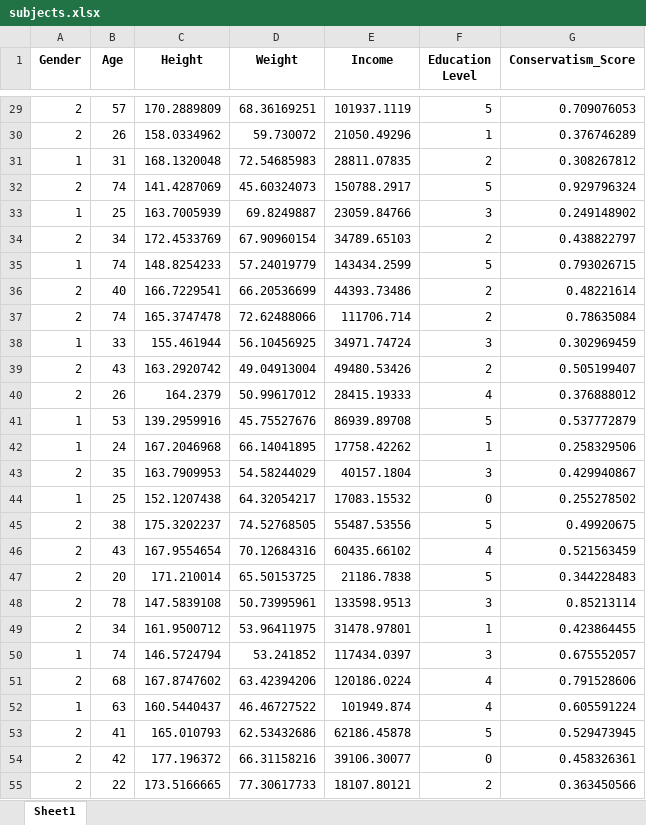
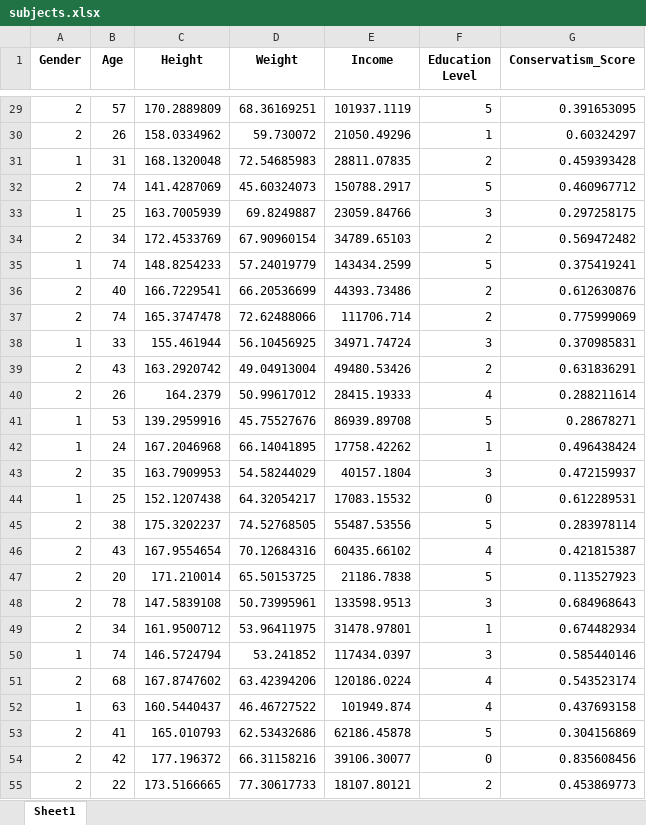
Before and after one commit to dirkhovy/dirkhovy.github.io, an Excel workbook: static/course_data/subjects.xlsx, sheet Sheet1, drawn as a sheet; only a part is shown, gaps mark what is left out; values as stored, in another font and other column widths than the file's, no borders; the diff covers the shown part only; the diff names each change by its address in the sheet, - before the commit and + after, or states it on an @@ line.

```diff
--- a/static/course_data/subjects.xlsx (sheet Sheet1)
+++ b/static/course_data/subjects.xlsx (sheet Sheet1)
-G29 (Conservatism_Score): 0.709076053
+G29 (Conservatism_Score): 0.391653095
-G30 (Conservatism_Score): 0.376746289
+G30 (Conservatism_Score): 0.60324297
-G31 (Conservatism_Score): 0.308267812
+G31 (Conservatism_Score): 0.459393428
-G32 (Conservatism_Score): 0.929796324
+G32 (Conservatism_Score): 0.460967712
-G33 (Conservatism_Score): 0.249148902
+G33 (Conservatism_Score): 0.297258175
-G34 (Conservatism_Score): 0.438822797
+G34 (Conservatism_Score): 0.569472482
-G35 (Conservatism_Score): 0.793026715
+G35 (Conservatism_Score): 0.375419241
-G36 (Conservatism_Score): 0.48221614
+G36 (Conservatism_Score): 0.612630876
-G37 (Conservatism_Score): 0.78635084
+G37 (Conservatism_Score): 0.775999069
-G38 (Conservatism_Score): 0.302969459
+G38 (Conservatism_Score): 0.370985831
-G39 (Conservatism_Score): 0.505199407
+G39 (Conservatism_Score): 0.631836291
-G40 (Conservatism_Score): 0.376888012
+G40 (Conservatism_Score): 0.288211614
-G41 (Conservatism_Score): 0.537772879
+G41 (Conservatism_Score): 0.28678271
-G42 (Conservatism_Score): 0.258329506
+G42 (Conservatism_Score): 0.496438424
-G43 (Conservatism_Score): 0.429940867
+G43 (Conservatism_Score): 0.472159937
-G44 (Conservatism_Score): 0.255278502
+G44 (Conservatism_Score): 0.612289531
-G45 (Conservatism_Score): 0.49920675
+G45 (Conservatism_Score): 0.283978114
-G46 (Conservatism_Score): 0.521563459
+G46 (Conservatism_Score): 0.421815387
-G47 (Conservatism_Score): 0.344228483
+G47 (Conservatism_Score): 0.113527923
-G48 (Conservatism_Score): 0.85213114
+G48 (Conservatism_Score): 0.684968643
-G49 (Conservatism_Score): 0.423864455
+G49 (Conservatism_Score): 0.674482934
-G50 (Conservatism_Score): 0.675552057
+G50 (Conservatism_Score): 0.585440146
-G51 (Conservatism_Score): 0.791528606
+G51 (Conservatism_Score): 0.543523174
-G52 (Conservatism_Score): 0.605591224
+G52 (Conservatism_Score): 0.437693158
-G53 (Conservatism_Score): 0.529473945
+G53 (Conservatism_Score): 0.304156869
-G54 (Conservatism_Score): 0.458326361
+G54 (Conservatism_Score): 0.835608456
-G55 (Conservatism_Score): 0.363450566
+G55 (Conservatism_Score): 0.453869773
```
Also changed, not shown: 473 edited cells elsewhere in this sheet.
